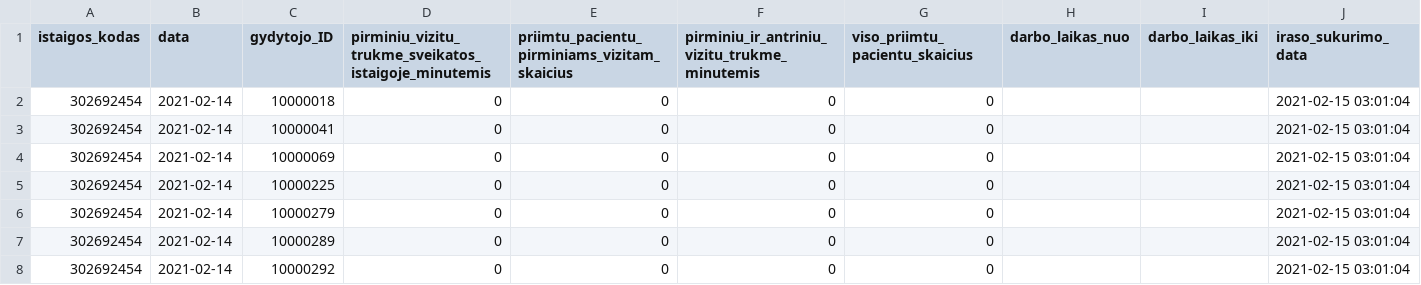
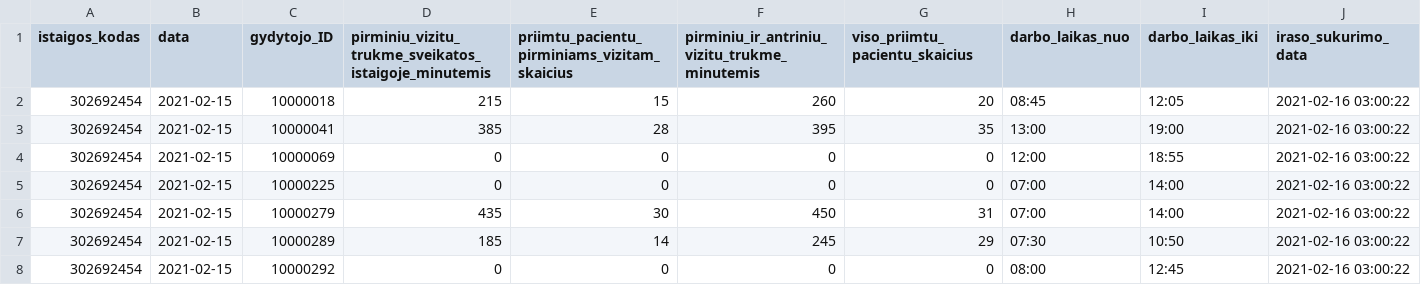
Before and after one commit to vilnius/VMKL, a CSV file: 302692454_family_doctors_visits_hours.csv, drawn as a sheet; only a part is shown; the diff covers the shown part only.

Commit message:
Seimos gydytoju eiliu teikimas 2021-02-16

```diff
--- a/302692454_family_doctors_visits_hours.csv
+++ b/302692454_family_doctors_visits_hours.csv
@@ -1,8 +1,8 @@
 istaigos_kodas;data;gydytojo_ID;pirminiu_vizitu_trukme_sveikatos_istaigoje_minutemis;priimtu_pacientu_pirminiams_vizitam_skaicius;pirminiu_ir_antriniu_vizitu_trukme_minutemis;viso_priimtu_pacientu_skaicius;darbo_laikas_nuo;darbo_laikas_iki;iraso_sukurimo_data
-302692454;2021-02-14;10000018;0;0;0;0;;;2021-02-15 03:01:04
-302692454;2021-02-14;10000041;0;0;0;0;;;2021-02-15 03:01:04
-302692454;2021-02-14;10000069;0;0;0;0;;;2021-02-15 03:01:04
-302692454;2021-02-14;10000225;0;0;0;0;;;2021-02-15 03:01:04
-302692454;2021-02-14;10000279;0;0;0;0;;;2021-02-15 03:01:04
-302692454;2021-02-14;10000289;0;0;0;0;;;2021-02-15 03:01:04
-302692454;2021-02-14;10000292;0;0;0;0;;;2021-02-15 03:01:04
+302692454;2021-02-15;10000018;215;15;260;20;08:45;12:05;2021-02-16 03:00:22
+302692454;2021-02-15;10000041;385;28;395;35;13:00;19:00;2021-02-16 03:00:22
+302692454;2021-02-15;10000069;0;0;0;0;12:00;18:55;2021-02-16 03:00:22
+302692454;2021-02-15;10000225;0;0;0;0;07:00;14:00;2021-02-16 03:00:22
+302692454;2021-02-15;10000279;435;30;450;31;07:00;14:00;2021-02-16 03:00:22
+302692454;2021-02-15;10000289;185;14;245;29;07:30;10:50;2021-02-16 03:00:22
+302692454;2021-02-15;10000292;0;0;0;0;08:00;12:45;2021-02-16 03:00:22
```
Also changed, not shown: 32 edited cells elsewhere in this file.
